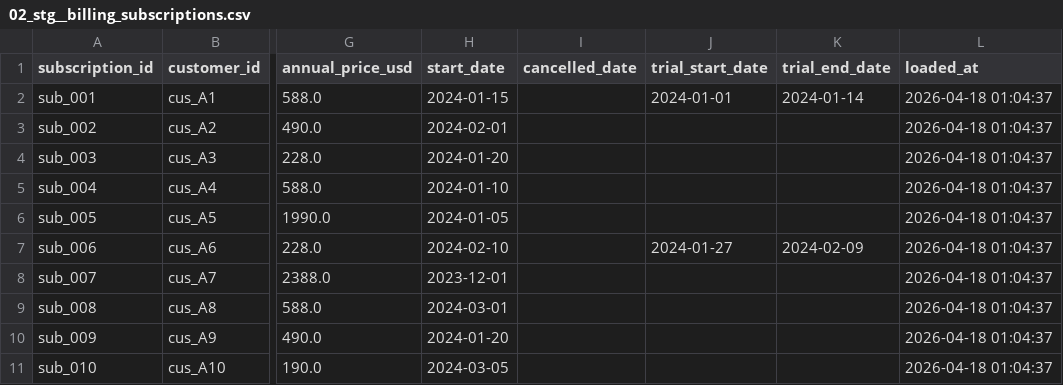
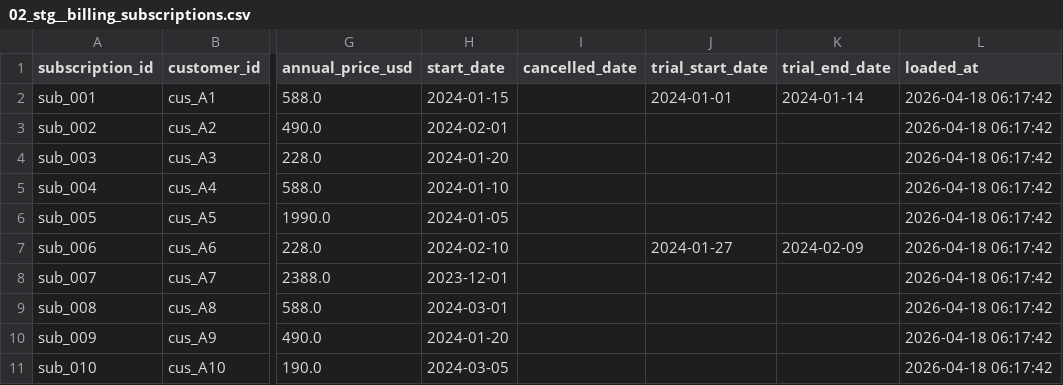
Before and after one commit to yujikawa/modscape-sdd, a CSV file: data/02_stg__billing_subscriptions.csv, drawn as a sheet; only a part is shown, gaps mark what is left out; the diff names each change by its address in the sheet, - before the commit and + after, or states it on an @@ line.

```diff
--- a/data/02_stg__billing_subscriptions.csv
+++ b/data/02_stg__billing_subscriptions.csv
-L2:L11 (loaded_at): 2026-04-18 01:04:37
+L2:L11 (loaded_at): 2026-04-18 06:17:42
```
Also changed, not shown: data/04_fct__subscription_events.csv, data/05_mart__arr.csv, 33 other files.
